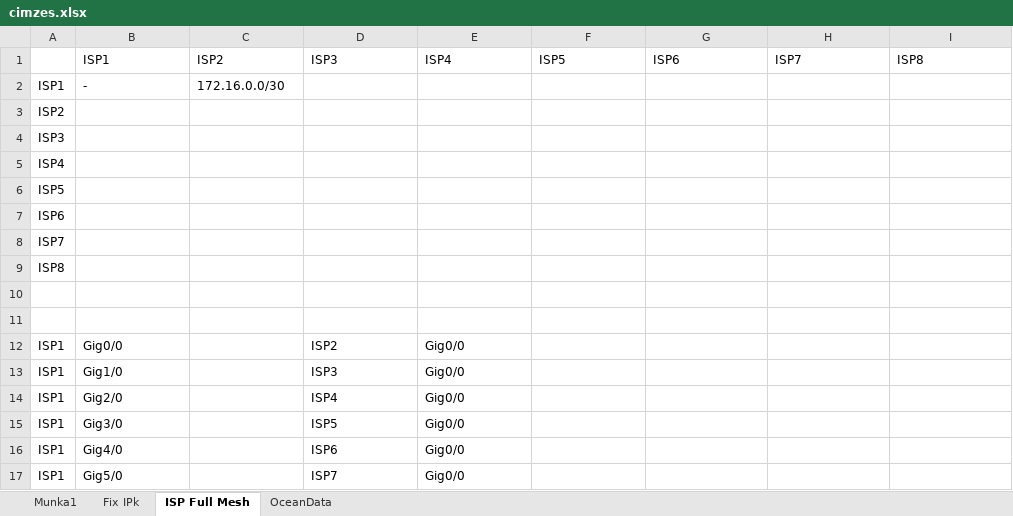
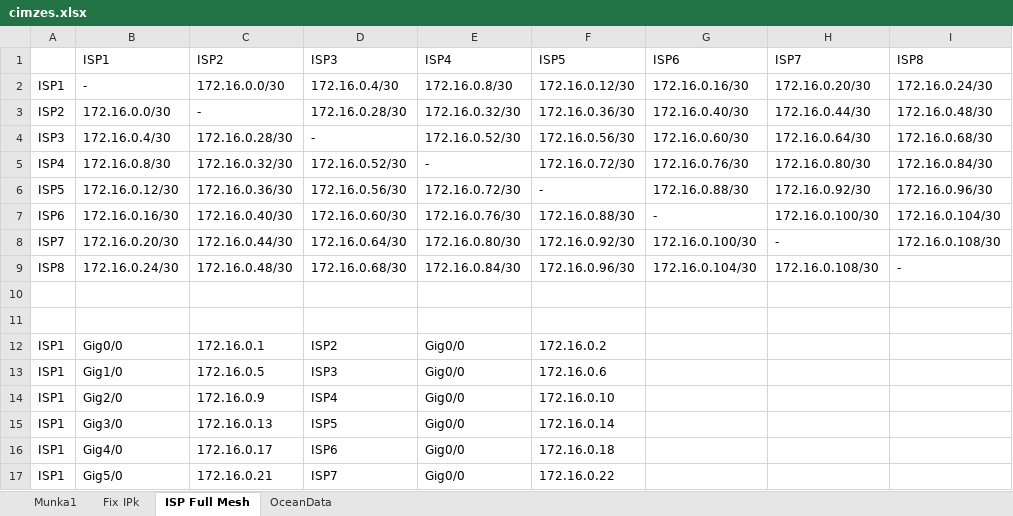
Before and after one commit to BarnabasUtli/final-project-2025-26, an Excel workbook: Network/cimzes.xlsx, sheet ISP Full Mesh, drawn as a sheet; only a part is shown; values as stored, in another font and other column widths than the file's, no borders; removed rows and columns are numbered as before the commit, all else as after; the diff covers the shown part only; the diff names each change by its address in the sheet, - before the commit and + after, or states it on an @@ line.

Commit message:
ISP címzés excelben elkészítve

```diff
--- a/Network/cimzes.xlsx (sheet ISP Full Mesh)
+++ b/Network/cimzes.xlsx (sheet ISP Full Mesh)
-D2: (empty)
+D2: 172.16.0.4/30
-E2: (empty)
+E2: 172.16.0.8/30
-F2: (empty)
+F2: 172.16.0.12/30
-G2: (empty)
+G2: 172.16.0.16/30
-H2: (empty)
+H2: 172.16.0.20/30
-I2: (empty)
+I2: 172.16.0.24/30
-row 3: ISP2
-row 4: ISP3
-row 5: ISP4
-row 6: ISP5
-row 7: ISP6
-row 8: ISP7
-row 9: ISP8
+row 3: ISP2 | 172.16.0.0/30 | - | 172.16.0.28/30 | 172.16.0.32/30 | 172.16.0.36/30 | 172.16.0.40/30 | 172.16.0.44/30 | 172.16.0.48/30
+row 4: ISP3 | 172.16.0.4/30 | 172.16.0.28/30 | - | 172.16.0.52/30 | 172.16.0.56/30 | 172.16.0.60/30 | 172.16.0.64/30 | 172.16.0.68/30
+row 5: ISP4 | 172.16.0.8/30 | 172.16.0.32/30 | 172.16.0.52/30 | - | 172.16.0.72/30 | 172.16.0.76/30 | 172.16.0.80/30 | 172.16.0.84/30
+row 6: ISP5 | 172.16.0.12/30 | 172.16.0.36/30 | 172.16.0.56/30 | 172.16.0.72/30 | - | 172.16.0.88/30 | 172.16.0.92/30 | 172.16.0.96/30
+row 7: ISP6 | 172.16.0.16/30 | 172.16.0.40/30 | 172.16.0.60/30 | 172.16.0.76/30 | 172.16.0.88/30 | - | 172.16.0.100/30 | 172.16.0.104/30
+row 8: ISP7 | 172.16.0.20/30 | 172.16.0.44/30 | 172.16.0.64/30 | 172.16.0.80/30 | 172.16.0.92/30 | 172.16.0.100/30 | - | 172.16.0.108/30
+row 9: ISP8 | 172.16.0.24/30 | 172.16.0.48/30 | 172.16.0.68/30 | 172.16.0.84/30 | 172.16.0.96/30 | 172.16.0.104/30 | 172.16.0.108/30 | -
-C12: (empty)
+C12: 172.16.0.1
-F12: (empty)
+F12: 172.16.0.2
-C13: (empty)
+C13: 172.16.0.5
-F13: (empty)
+F13: 172.16.0.6
-C14: (empty)
+C14: 172.16.0.9
-F14: (empty)
+F14: 172.16.0.10
-C15: (empty)
+C15: 172.16.0.13
-F15: (empty)
+F15: 172.16.0.14
-C16: (empty)
+C16: 172.16.0.17
-F16: (empty)
+F16: 172.16.0.18
-C17: (empty)
+C17: 172.16.0.21
-F17: (empty)
+F17: 172.16.0.22
```
Also changed, not shown: 44 edited cells elsewhere in this sheet, 1 other file.
